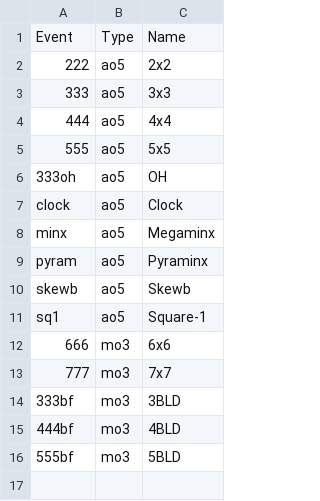
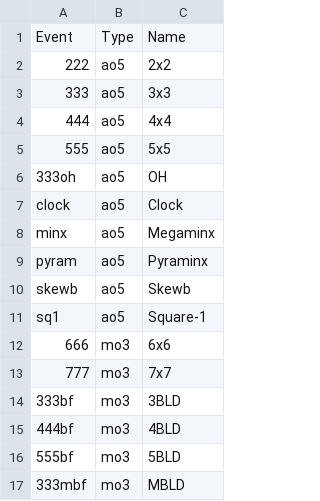
Before and after one commit to Rouxles/groups-to-scorecards, a CSV file: event_data.csv, drawn as a sheet.

```diff
--- a/event_data.csv
+++ b/event_data.csv
@@ -16 +16,2 @@ sq1,ao5,Square-1
 555bf,mo3,5BLD
+333mbf,mo3,MBLD
```
Also changed, not shown: groups.csv, output/ao5_pages.csv, 3 other files.
